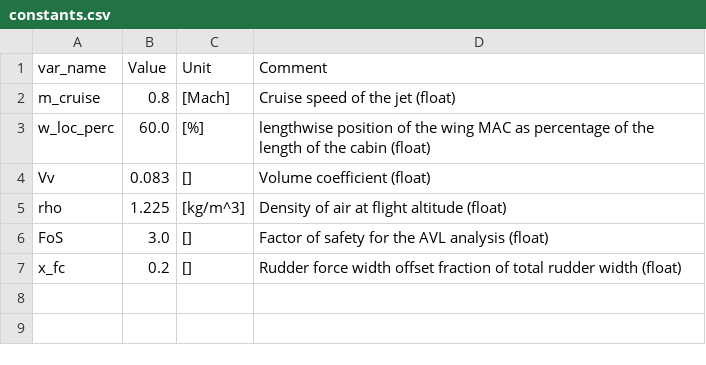
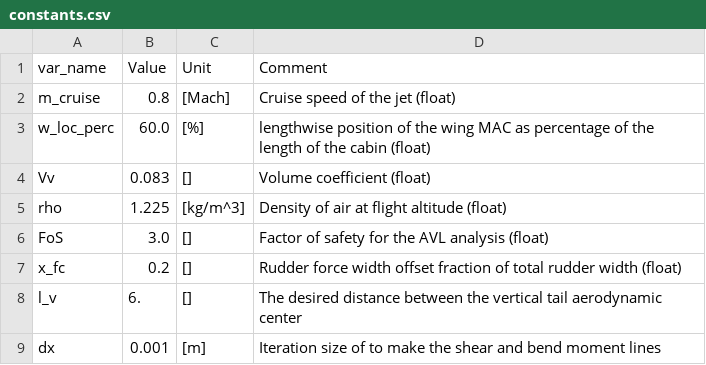
Before and after one commit to mheeniac/KBE, a CSV file: input/constants.csv, drawn as a sheet.

```diff
--- a/input/constants.csv
+++ b/input/constants.csv
@@ -7 +7,3 @@ FoS,3.0,[],Factor of safety for the AVL analysis (float)
 x_fc,0.2,[],Rudder force width offset fraction of total rudder width (float)
+l_v,6.,[],The desired distance between the vertical tail aerodynamic center
+dx,0.001,[m],Iteration size of to make the shear and bend moment lines
```
Also changed, not shown: input/mwing.csv, input/vtail.csv, 4 other files.
